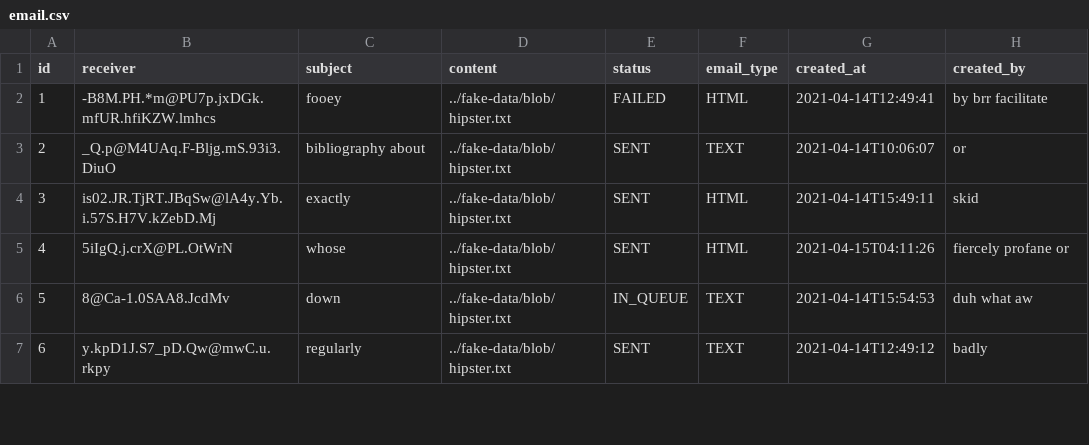
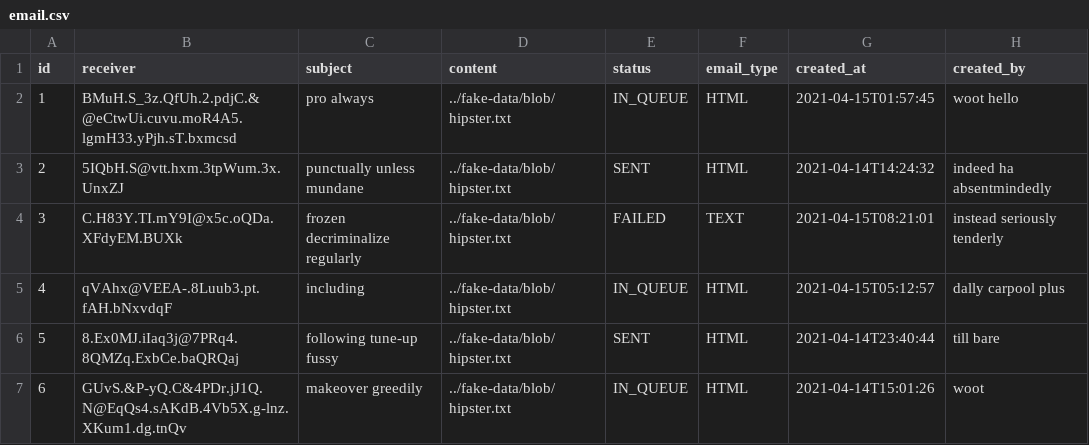
Before and after one commit to GLinBoy/MessageCentral, a CSV file: src/main/resources/config/liquibase/fake-data/email.csv, drawn as a sheet; only a part is shown; the diff covers the shown part only.

```diff
--- a/src/main/resources/config/liquibase/fake-data/email.csv
+++ b/src/main/resources/config/liquibase/fake-data/email.csv
@@ -1,7 +1,7 @@
 id;receiver;subject;content;status;email_type;created_at;created_by
-1;"-B8M.PH.*m@PU7p.jxDGk.mfUR.hfiKZW.lmhcs";fooey;../fake-data/blob/hipster.txt;FAILED;HTML;2021-04-14T12:49:41;by brr facilitate
-2;"_Q.p@M4UAq.F-Bljg.mS.93i3.DiuO";bibliography about;../fake-data/blob/hipster.txt;SENT;TEXT;2021-04-14T10:06:07;or
-3;"is02.JR.TjRT.JBqSw@lA4y.Yb.i.57S.H7V.kZebD.Mj";exactly;../fake-data/blob/hipster.txt;SENT;HTML;2021-04-14T15:49:11;skid
-4;"5iIgQ.j.crX@PL.OtWrN";whose;../fake-data/blob/hipster.txt;SENT;HTML;2021-04-15T04:11:26;fiercely profane or
-5;"8@Ca-1.0SAA8.JcdMv";down;../fake-data/blob/hipster.txt;IN_QUEUE;TEXT;2021-04-14T15:54:53;duh what aw
-6;"y.kpD1J.S7_pD.Qw@mwC.u.rkpy";regularly;../fake-data/blob/hipster.txt;SENT;TEXT;2021-04-14T12:49:12;badly
+1;"BMuH.S_3z.QfUh.2.pdjC.&@eCtwUi.cuvu.moR4A5.lgmH33.yPjh.sT.bxmcsd";pro always;../fake-data/blob/hipster.txt;IN_QUEUE;HTML;2021-04-15T01:57:45;woot hello
+2;"5IQbH.S@vtt.hxm.3tpWum.3x.UnxZJ";punctually unless mundane;../fake-data/blob/hipster.txt;SENT;HTML;2021-04-14T14:24:32;indeed ha absentmindedly
+3;"C.H83Y.TI.mY9I@x5c.oQDa.XFdyEM.BUXk";frozen decriminalize regularly;../fake-data/blob/hipster.txt;FAILED;TEXT;2021-04-15T08:21:01;instead seriously tenderly
+4;"qVAhx@VEEA-.8Luub3.pt.fAH.bNxvdqF";including;../fake-data/blob/hipster.txt;IN_QUEUE;HTML;2021-04-15T05:12:57;dally carpool plus
+5;"8.Ex0MJ.iIaq3j@7PRq4.8QMZq.ExbCe.baQRQaj";following tune-up fussy;../fake-data/blob/hipster.txt;SENT;HTML;2021-04-14T23:40:44;till bare
+6;"GUvS.&P-yQ.C&4PDr.jJ1Q.N@EqQs4.sAKdB.4Vb5X.g-lnz.XKum1.dg.tnQv";makeover greedily;../fake-data/blob/hipster.txt;IN_QUEUE;HTML;2021-04-14T15:01:26;woot
```
Also changed, not shown: 22 edited cells elsewhere in this file, src/main/resources/config/liquibase/fake-data/notification.csv, src/main/resources/config/liquibase/fake-data/notification_data.csv, 39 other files.
